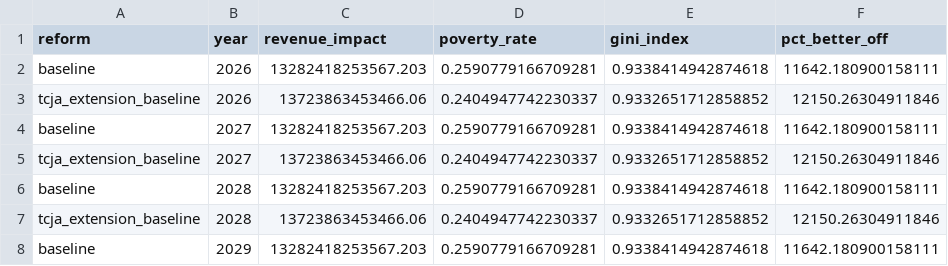
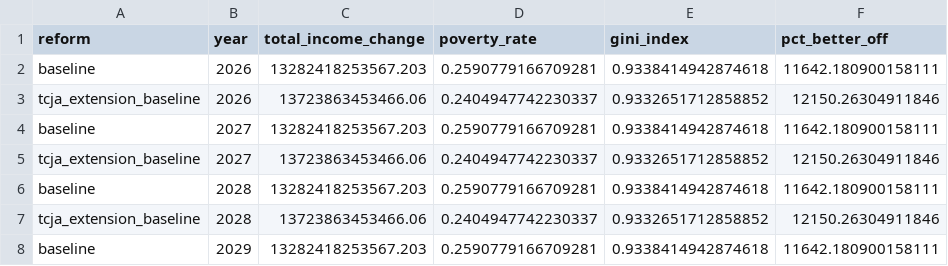
Before and after one commit to PolicyEngine/salt-amt-calculator, a CSV file: nationwide_impacts/data/raw_budget_window_metrics.csv, drawn as a sheet; only a part is shown; the diff names each change by its address in the sheet, - before the commit and + after, or states it on an @@ line.

Commit message:
Add new single year imapcts and Winners and Loosers

```diff
--- a/nationwide_impacts/data/raw_budget_window_metrics.csv
+++ b/nationwide_impacts/data/raw_budget_window_metrics.csv
-C1: revenue_impact
+C1: total_income_change
```
Also changed, not shown: 18 other files.
